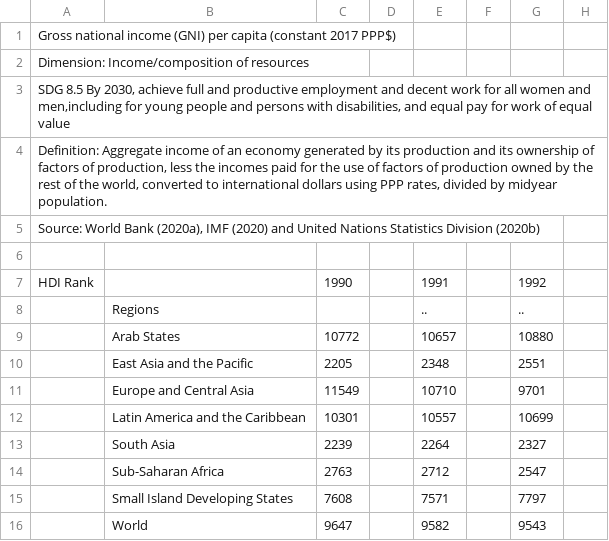
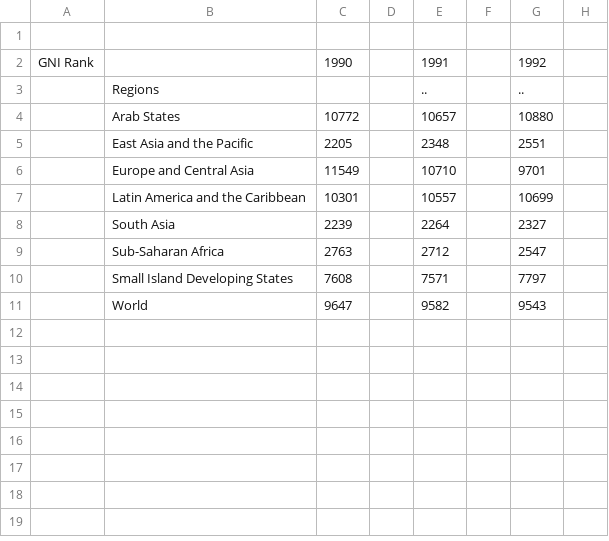
Before and after one commit to kevbuh/mcm_keviansud, a CSV file: gni.csv, drawn as a sheet; only a part is shown; removed rows and columns are numbered as before the commit, all else as after; rows hold the shown columns only; the diff names each change by its address in the sheet, - before the commit and + after, or states it on an @@ line.

```diff
--- a/gni.csv
+++ b/gni.csv
-row 1: Gross national income (GNI) per capita (constant 2017 PPP$)
-row 2: Dimension: Income/composition of resources
-row 3: SDG 8.5 By 2030, achieve full and productive employment and decent work for all women and men,including for young people and persons with disabilities, and equal pay for work of equal value
-row 4: Definition: Aggregate income of an economy generated by its production and its ownership of factors of production, less the incomes paid for the use of factors of production owned by the rest of the world, converted to international dollars using PPP rates, divided by midyear population.
-row 5: Source: World Bank (2020a), IMF (2020) and United Nations Statistics Division (2020b)
-A2: HDI Rank
+A2: GNI Rank
```
Also changed, not shown: education_index.csv, hdi.csv, 3 other files.
